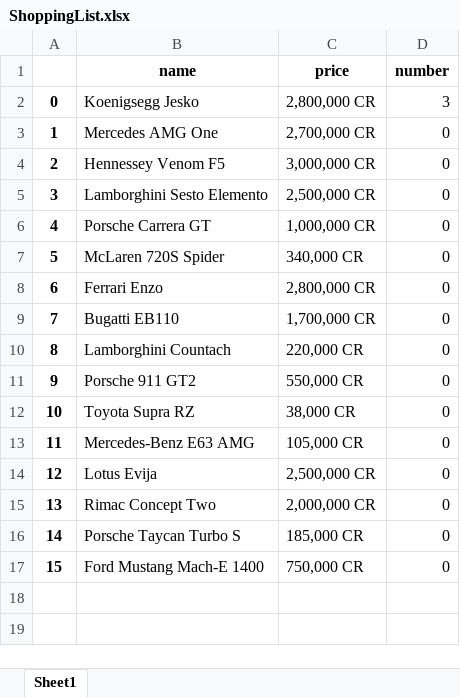
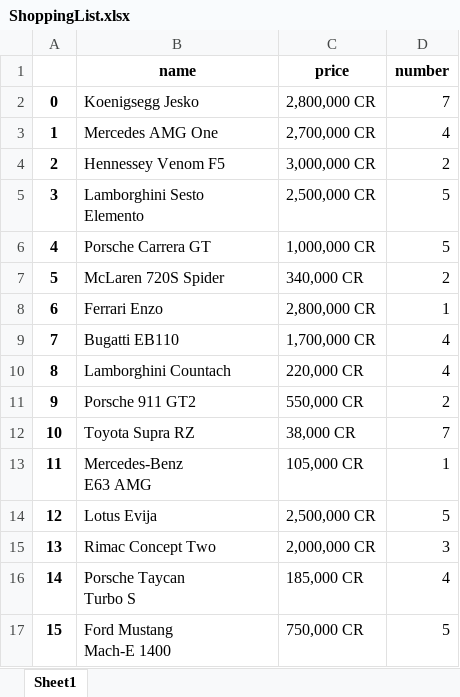
Before and after one commit to louie1x/Python_2023Spring, an Excel workbook: Project/ShoppingList.xlsx, sheet Sheet1, drawn as a sheet; values as stored, in another font and other column widths than the file's, no borders; ↵ is a line break in a cell; the diff names each change by its address in the sheet, - before the commit and + after, or states it on an @@ line.

Commit message:
Final Version Project

```diff
--- a/Project/ShoppingList.xlsx (sheet Sheet1)
+++ b/Project/ShoppingList.xlsx (sheet Sheet1)
-D2 (number): 3
+D2 (number): 7
-D3 (number): 0
+D3 (number): 4
-D4 (number): 0
+D4 (number): 2
-B5 (name): Lamborghini Sesto Elemento
+B5 (name): Lamborghini Sesto ↵ Elemento
-D5:D6 (number): 0
+D5:D6 (number): 5
-D7 (number): 0
+D7 (number): 2
-D8 (number): 0
+D8 (number): 1
-D9:D10 (number): 0
+D9:D10 (number): 4
-D11 (number): 0
+D11 (number): 2
-D12 (number): 0
+D12 (number): 7
-B13 (name): Mercedes-Benz E63 AMG
+B13 (name): Mercedes-Benz ↵ E63 AMG
-D13 (number): 0
+D13 (number): 1
-D14 (number): 0
+D14 (number): 5
-D15 (number): 0
+D15 (number): 3
-B16 (name): Porsche Taycan Turbo S
+B16 (name): Porsche Taycan ↵ Turbo S
-D16 (number): 0
+D16 (number): 4
-B17 (name): Ford Mustang Mach-E 1400
+B17 (name): Ford Mustang ↵ Mach-E 1400
-D17 (number): 0
+D17 (number): 5
```
Also changed, not shown: 6 other files.
